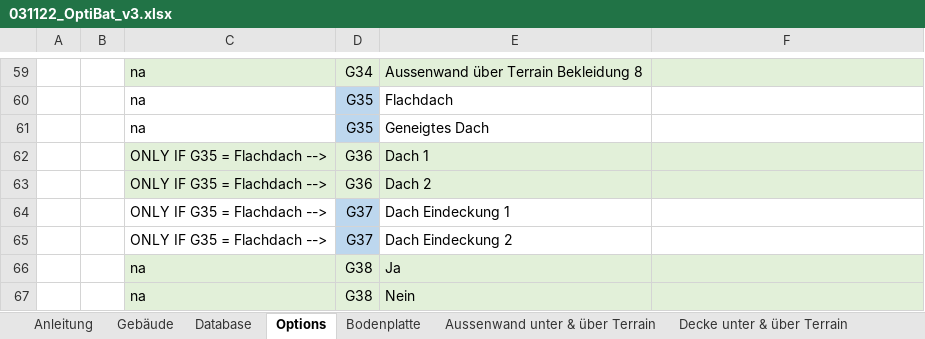
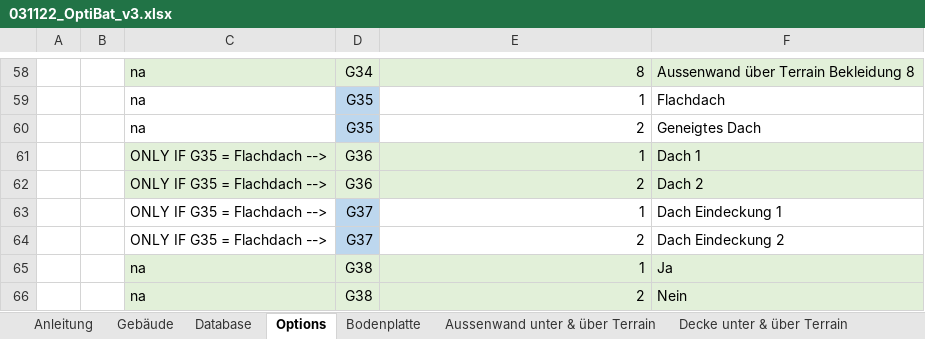
Before and after one commit to AoChem/RA-SustainableConstruction, an Excel workbook: OptBat/031122_OptiBat_v3.xlsx, sheet Options, drawn as a sheet; only a part is shown, gaps mark what is left out; values as stored, in another font and other column widths than the file's, no borders; addresses are those after the commit; the diff covers the shown part only; the diff names each change by its address in the sheet, - before the commit and + after, or states it on an @@ line.

```diff
--- a/OptBat/031122_OptiBat_v3.xlsx (sheet Options)
+++ b/OptBat/031122_OptiBat_v3.xlsx (sheet Options)
-E58: Aussenwand über Terrain Bekleidung 8
+E58: 8
-F58: (empty)
+F58: Aussenwand über Terrain Bekleidung 8
-E59: Flachdach
+E59: 1
-F59: (empty)
+F59: Flachdach
-E60: Geneigtes Dach
+E60: 2
-F60: (empty)
+F60: Geneigtes Dach
-E61: Dach 1
+E61: 1
-F61: (empty)
+F61: Dach 1
-E62: Dach 2
+E62: 2
-F62: (empty)
+F62: Dach 2
-E63: Dach Eindeckung 1
+E63: 1
-F63: (empty)
+F63: Dach Eindeckung 1
-E64: Dach Eindeckung 2
+E64: 2
-F64: (empty)
+F64: Dach Eindeckung 2
-E65: Ja
+E65: 1
-F65: (empty)
+F65: Ja
-E66: Nein
+E66: 2
-F66: (empty)
+F66: Nein
```
Also changed, not shown: 4 added rows, 5 removed rows, 50 edited cells and cell formats elsewhere in this sheet, sheet Gebäude, formulas that keep their value, 1 other file.
